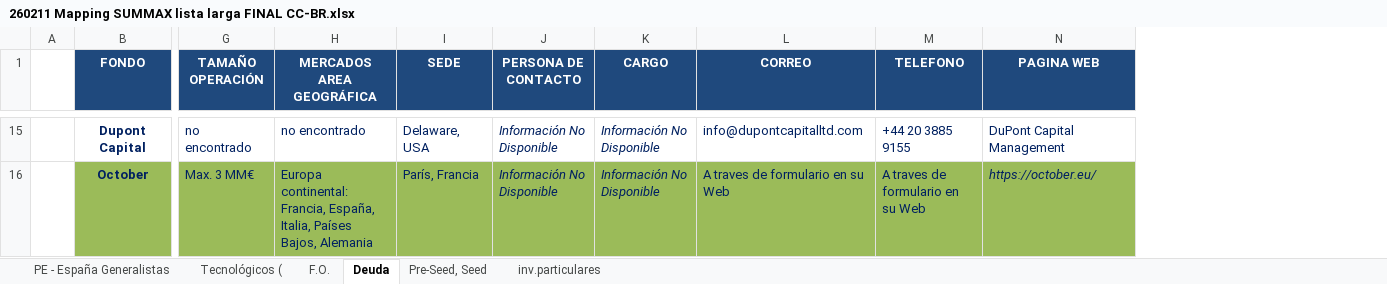
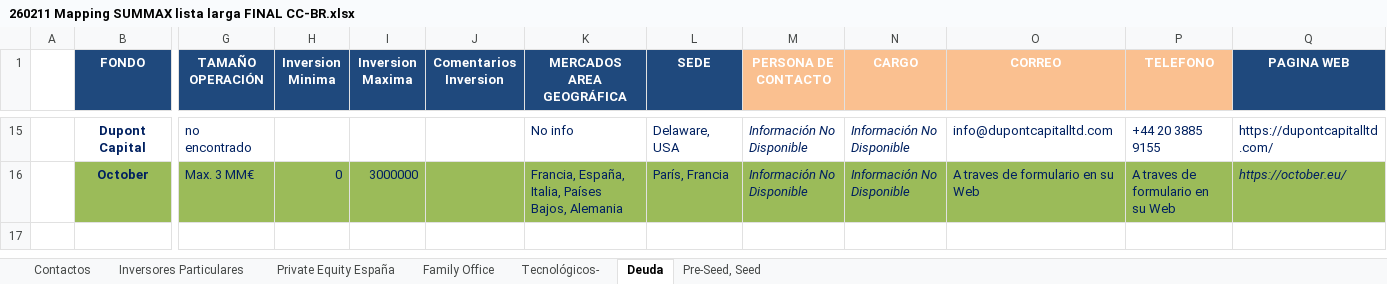
Before and after one commit to DomiUK94/SUMMAX_CRM, an Excel workbook: 260211 Mapping SUMMAX lista larga FINAL CC-BR.xlsx, sheet Deuda, drawn as a sheet; only a part is shown, gaps mark what is left out; values as stored, in another font and other column widths than the file's, no borders; conditional formats not drawn; addresses are those after the commit; the diff covers the shown part only; the diff names each change by its address in the sheet, - before the commit and + after, or states it on an @@ line.

```diff
--- a/260211 Mapping SUMMAX lista larga FINAL CC-BR.xlsx (sheet Deuda)
+++ b/260211 Mapping SUMMAX lista larga FINAL CC-BR.xlsx (sheet Deuda)
-sheet tab: PE - España Generalistas
+sheet tab: Private Equity España
-sheet tab: Tecnológicos (
+sheet tab: Tecnológicos-
-sheet tab: F.O.
-sheet tab: inv.particulares
+sheet tab: Contactos
+sheet tab: Inversores Particulares
+sheet tab: Family Office
+column H (Inversion Minima), row 16: 0
+column I (Inversion Maxima), row 16: 3000000
+column J (Comentarios Inversion), empty
-M1:P1 fill: #1F497D
+M1:P1 fill: #FAC090
-K15 (MERCADOS AREA GEOGRÁFICA): no encontrado
+K15 (MERCADOS AREA GEOGRÁFICA): No info
-Q15 (PAGINA WEB): DuPont Capital Management
+Q15 (PAGINA WEB): https://dupontcapitalltd.com/
-K16 (MERCADOS AREA GEOGRÁFICA): Europa continental: Francia, España,…
+K16 (MERCADOS AREA GEOGRÁFICA): Francia, España,…
```
Also changed, not shown: 24 edited cells and cell formats elsewhere in this sheet, sheet Pre-Seed, Seed, sheet Tecnológicos-, sheet Private Equity España, hidden cells, charts or pictures, 17 other files.
